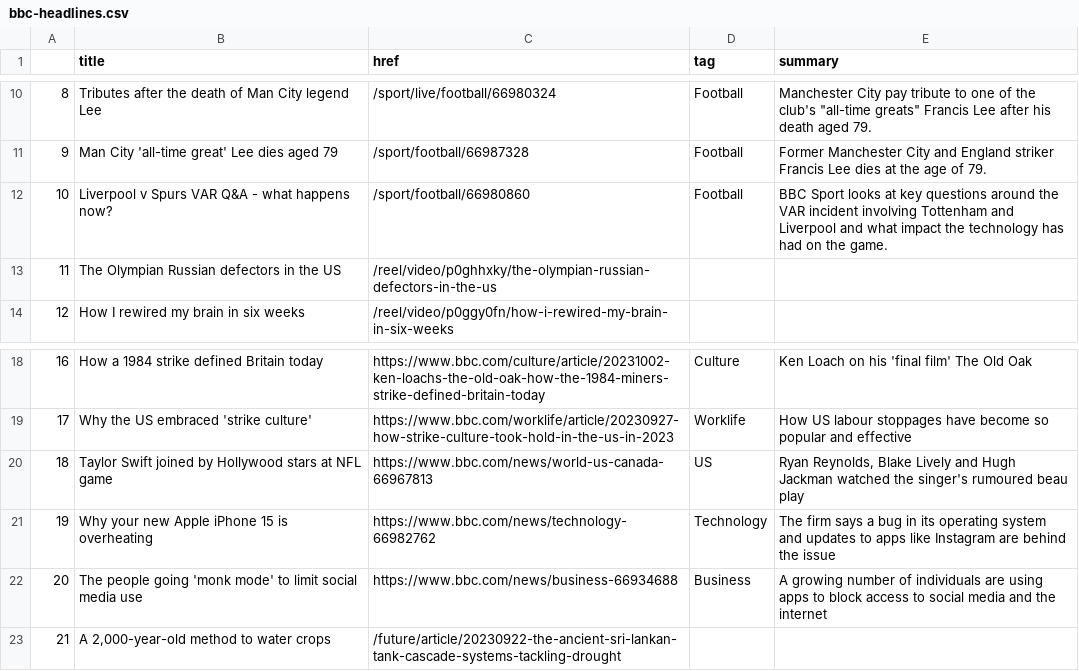
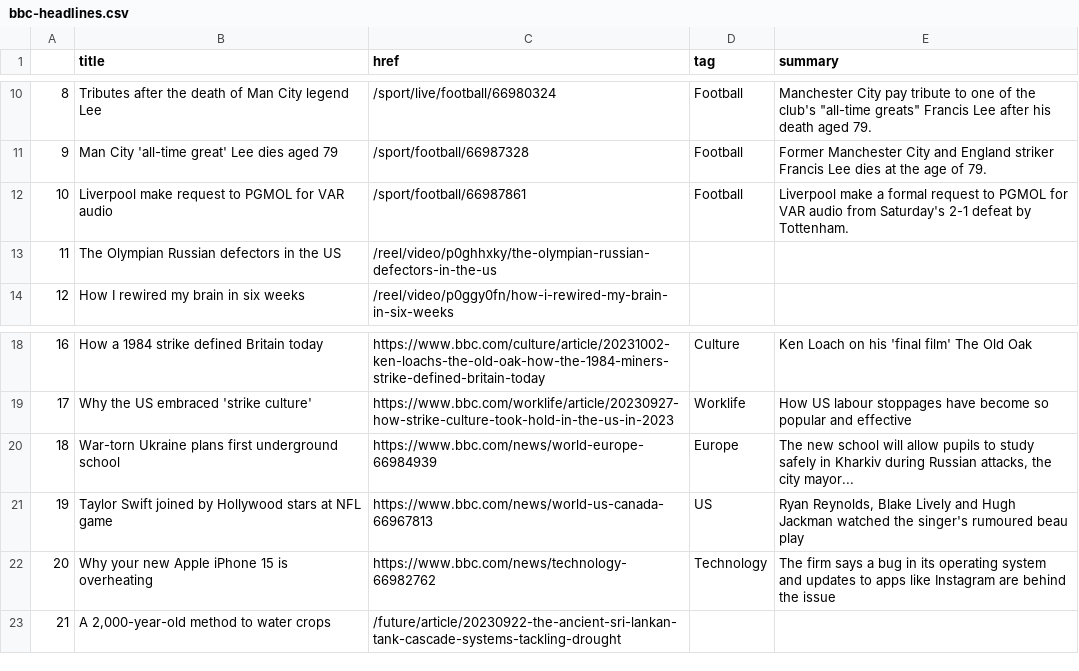
Before and after one commit to anastasiajourno/Automatic-scraper, a CSV file: bbc-headlines.csv, drawn as a sheet; only a part is shown, gaps mark what is left out.

```diff
--- a/bbc-headlines.csv
+++ b/bbc-headlines.csv
@@ -11,3 +11,3 @@
 9,Man City 'all-time great' Lee dies aged 79,/sport/football/66987328,Football,Former Manchester City and England striker Francis Lee dies at the age of 79.
-10,Liverpool v Spurs VAR Q&A - what happens now?,/sport/football/66980860,Football,BBC Sport looks at key questions around the VAR incident involving Tottenham and Liverpool and what impact the technology has had on the game.
+10,Liverpool make request to PGMOL for VAR audio,/sport/football/66987861,Football,Liverpool make a formal request to PGMOL for VAR audio from Saturday's 2-1 defeat by Tottenham.
 11,The Olympian Russian defectors in the US,/reel/video/p0ghhxky/the-olympian-russian-defectors-in-the-us,,
@@ -19,5 +19,5 @@
 17,Why the US embraced 'strike culture',https://www.bbc.com/worklife/article/20230927-how-strike-culture-took-hold-in-the-us-in-2023,Worklife,How US labour stoppages have become so popular and effective
-18,Taylor Swift joined by Hollywood stars at NFL game,https://www.bbc.com/news/world-us-canada-66967813,US,"Ryan Reynolds, Blake Lively and Hugh Jackman watched the singer's rumoured beau play"
-19,Why your new Apple iPhone 15 is overheating,https://www.bbc.com/news/technology-66982762,Technology,The firm says a bug in its operating system and updates to apps like Instagram are behind the issue
-20,The people going 'monk mode' to limit social media use,https://www.bbc.com/news/business-66934688,Business,A growing number of individuals are using apps to block access to social media and the internet
+18,War-torn Ukraine plans first underground school,https://www.bbc.com/news/world-europe-66984939,Europe,"The new school will allow pupils to study safely in Kharkiv during Russian attacks, the city mayor..."
+19,Taylor Swift joined by Hollywood stars at NFL game,https://www.bbc.com/news/world-us-canada-66967813,US,"Ryan Reynolds, Blake Lively and Hugh Jackman watched the singer's rumoured beau play"
+20,Why your new Apple iPhone 15 is overheating,https://www.bbc.com/news/technology-66982762,Technology,The firm says a bug in its operating system and updates to apps like Instagram are behind the issue
 21,"A 2,000-year-old method to water crops",/future/article/20230922-the-ancient-sri-lankan-tank-cascade-systems-tackling-drought,,
```
